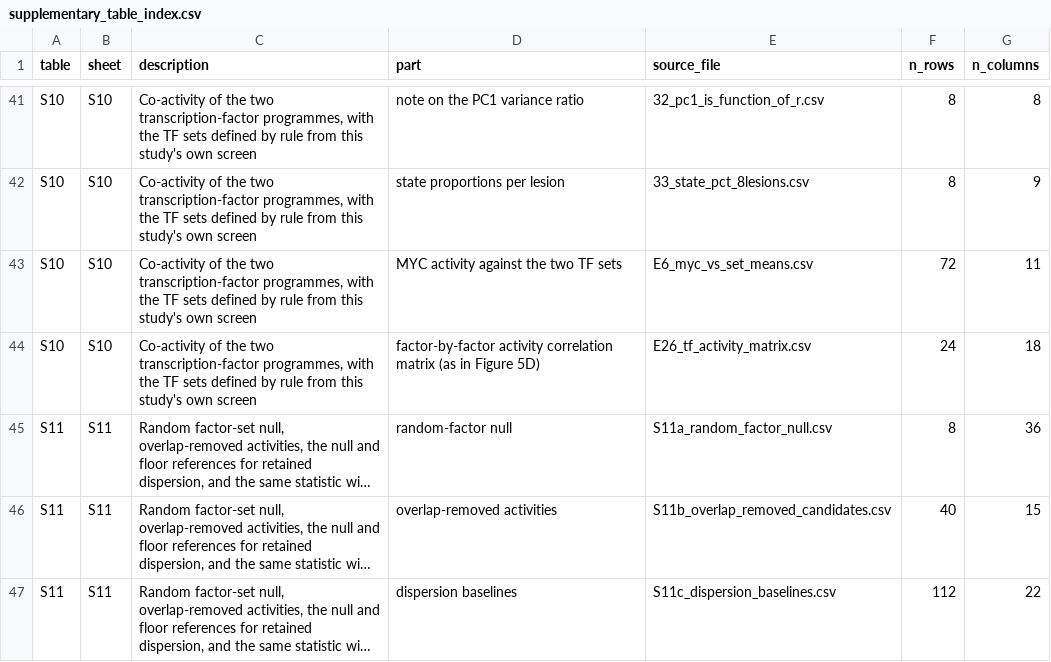
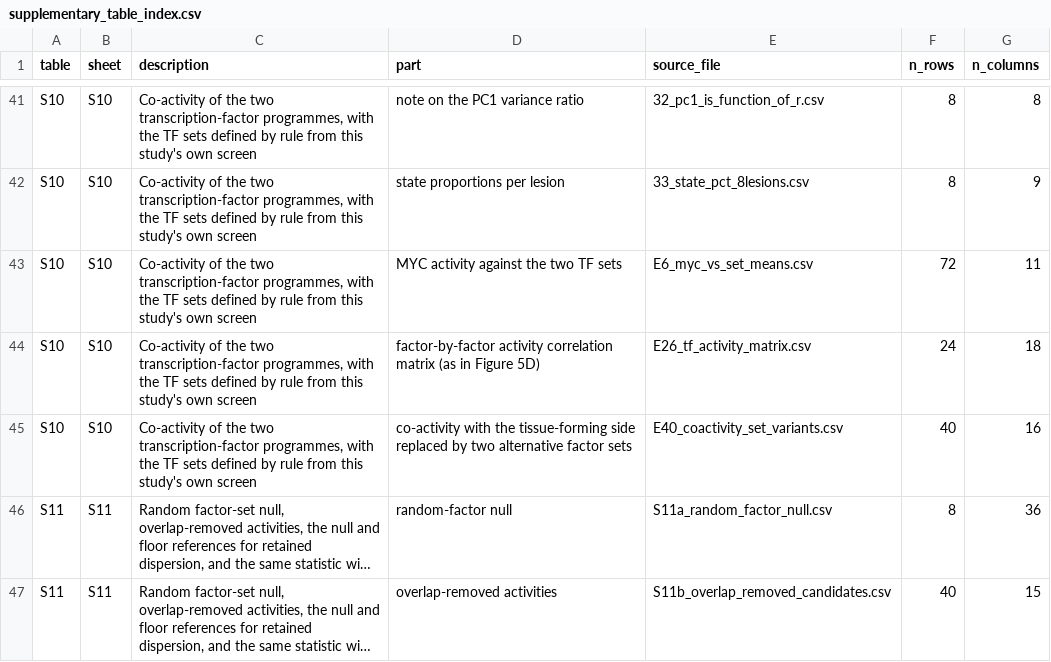
Before and after one commit to suzukis10111011/apscrna_public, a CSV file: 07_submission_bundle/tables/supplementary_table_index.csv, drawn as a sheet; only a part is shown, gaps mark what is left out; the shorter side is filled out with more unchanged rows; long unchanged cells end in …; the diff names each change by its address in the sheet, - before the commit and + after, or states it on an @@ line.

```diff
--- a/07_submission_bundle/tables/supplementary_table_index.csv
+++ b/07_submission_bundle/tables/supplementary_table_index.csv
+row 45: S10 | S10 | Co-activity of the two transcription-factor programmes, with the TF sets defined by rule from this study's own screen | co-activity with the tissue-forming side replaced by two alternative factor sets | E40_coactivity_set_variants.csv | 40 | 16
```
Also changed, not shown: 08_external_review/tables/E20_table_legends.csv, 08_external_review/tables/E39_manual_pointers.csv, 11 other files.
